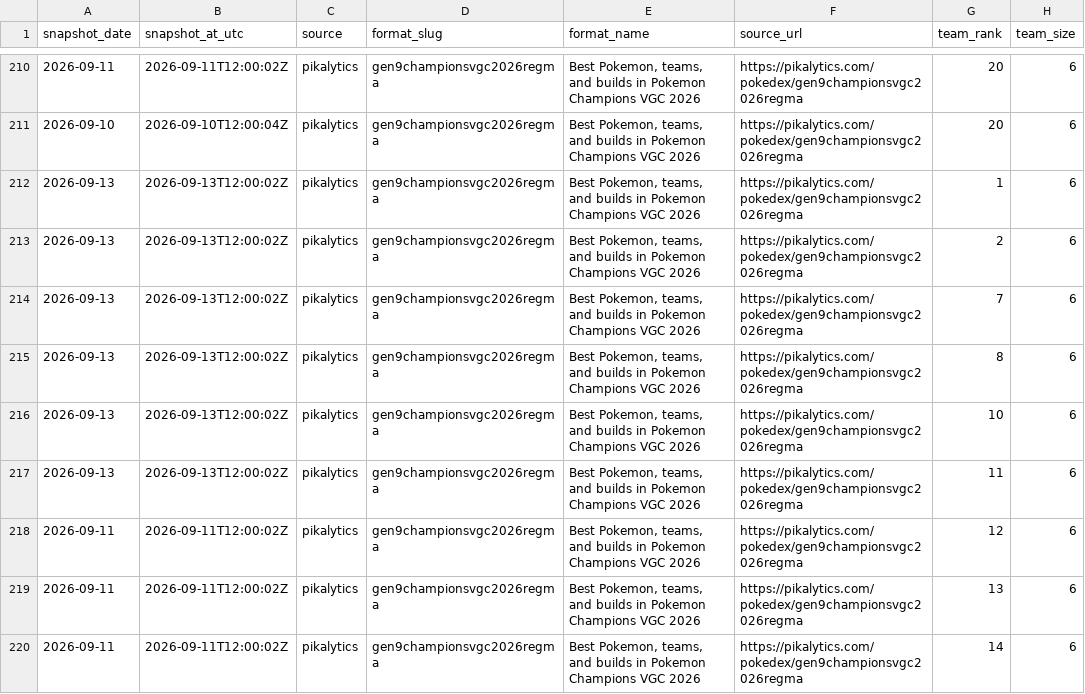
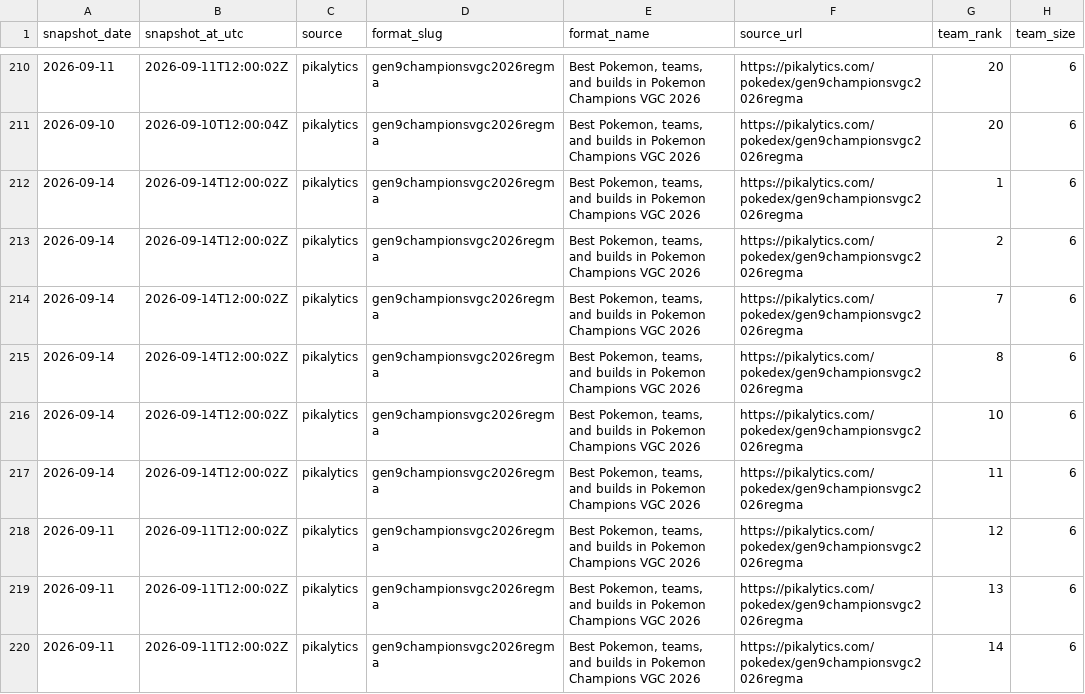
Before and after one commit to jonjonbinx1/TogelyticsUsage, a CSV file: results/web_metrics/champions_web_metrics_top_teams.csv, drawn as a sheet; only a part is shown, gaps mark what is left out; the diff covers the shown part only; the diff names each change by its address in the sheet, - before the commit and + after, or states it on an @@ line.

```diff
--- a/results/web_metrics/champions_web_metrics_top_teams.csv
+++ b/results/web_metrics/champions_web_metrics_top_teams.csv
-A212:A217 (snapshot_date): 2026-09-13
+A212:A217 (snapshot_date): 2026-09-14
-B212:B217 (snapshot_at_utc): 2026-09-13T12:00:02Z
+B212:B217 (snapshot_at_utc): 2026-09-14T12:00:02Z
```
Also changed, not shown: 28 edited cells elsewhere in this file, results/web_metrics/champions_web_metrics_pokemon_usage.csv, results/web_metrics/champions_web_metrics_team_cores.csv, 2 other files.
